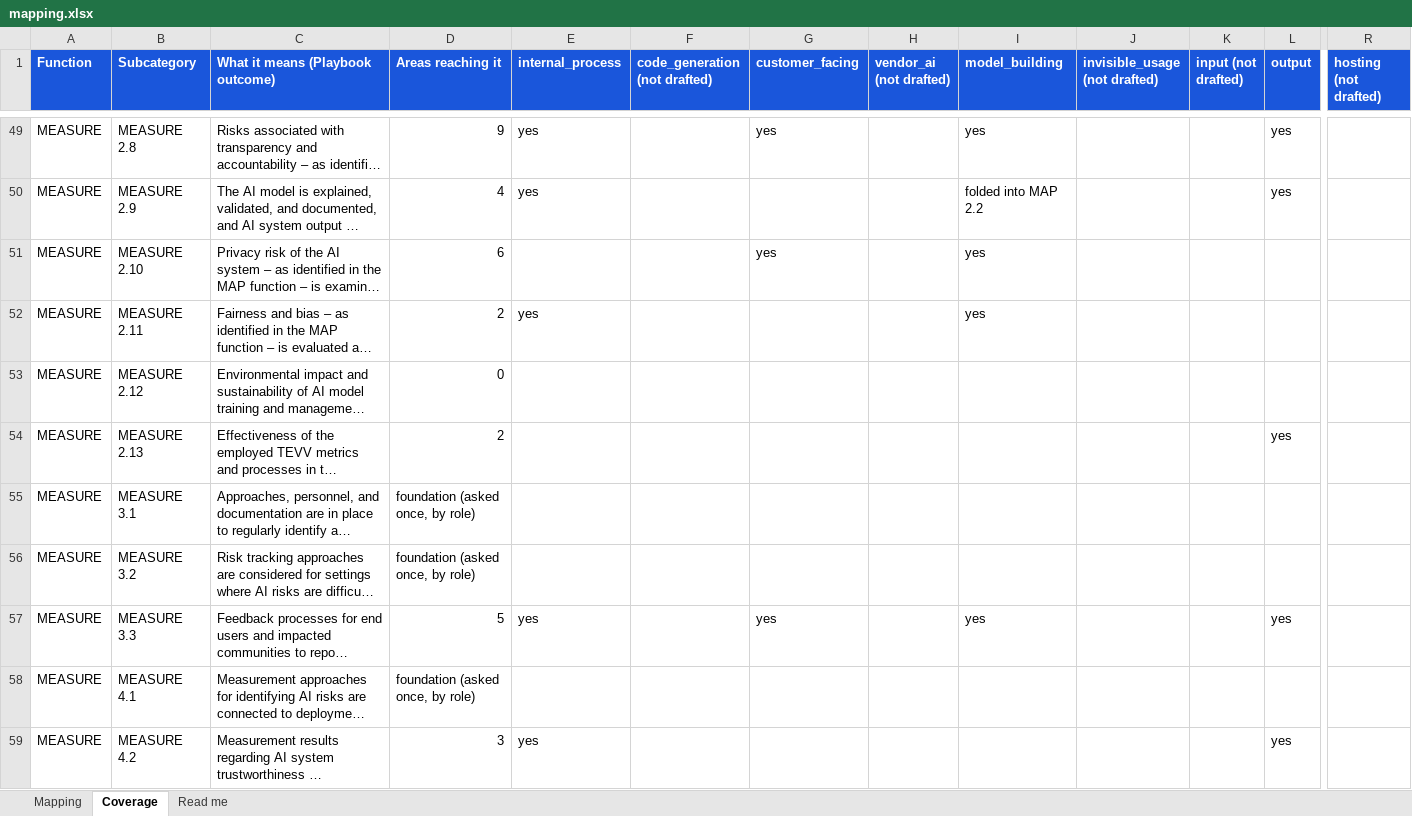
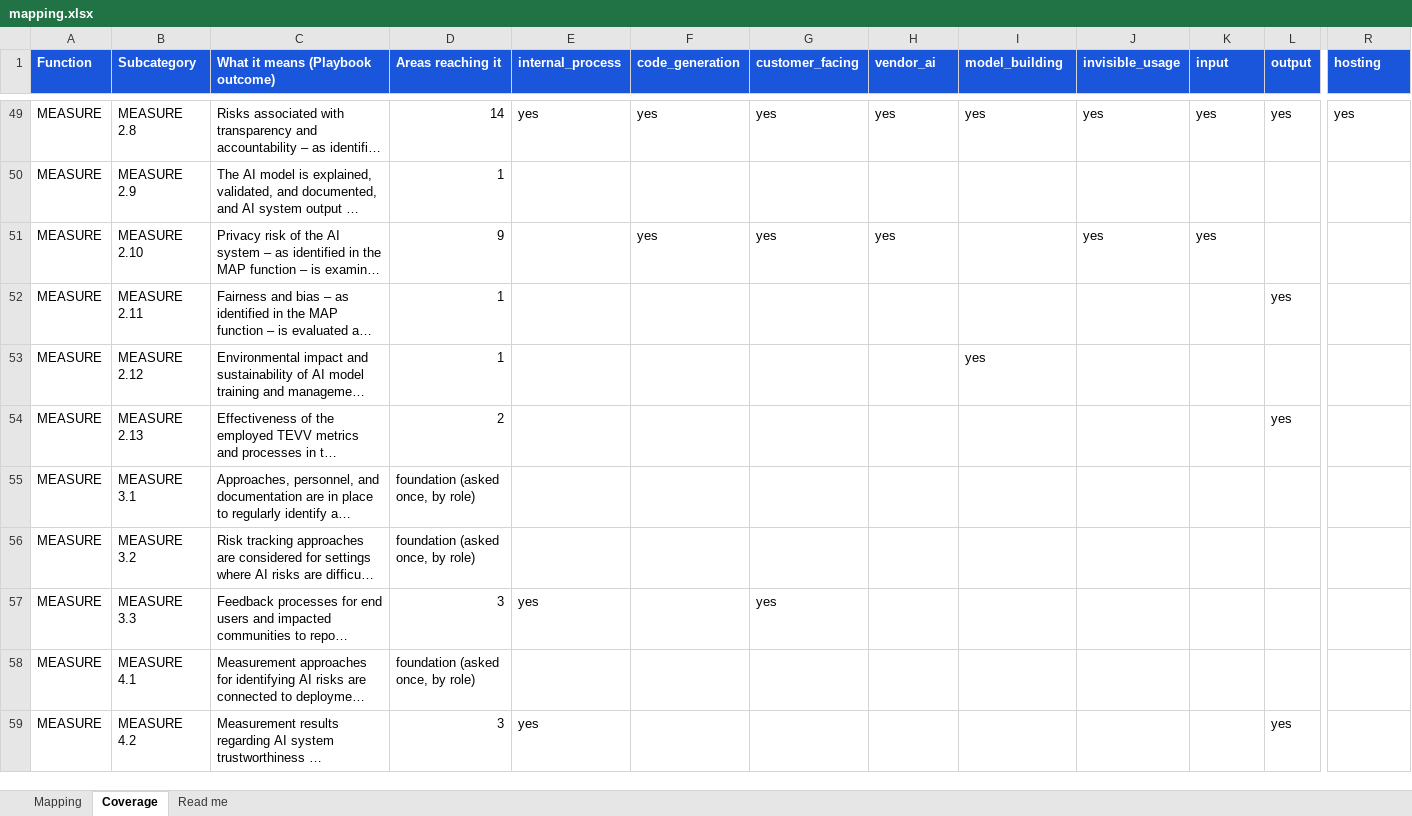
Before and after one commit to srilekha82/security-maturity-tool, an Excel workbook: data/ai/authoring/mapping.xlsx, sheet Coverage, drawn as a sheet; only a part is shown, gaps mark what is left out; long unchanged cells end in …; values as stored, in another font and other column widths than the file's, no borders; the diff covers the shown part only; the diff names each change by its address in the sheet, - before the commit and + after, or states it on an @@ line.

```diff
--- a/data/ai/authoring/mapping.xlsx (sheet Coverage)
+++ b/data/ai/authoring/mapping.xlsx (sheet Coverage)
-F1: code_generation (not drafted)
+F1: code_generation
-H1: vendor_ai (not drafted)
+H1: vendor_ai
-J1: invisible_usage (not drafted)
+J1: invisible_usage
-K1: input (not drafted)
+K1: input
-R1: hosting (not drafted)
+R1: hosting
-D49 (Areas reaching it): 9
+D49 (Areas reaching it): 14
-F49 (code_generation): (empty)
+F49 (code_generation): yes
-H49 (vendor_ai): (empty)
+H49 (vendor_ai): yes
-J49 (invisible_usage): (empty)
+J49 (invisible_usage): yes
-K49 (input): (empty)
+K49 (input): yes
-R49 (hosting): (empty)
+R49 (hosting): yes
-D50 (Areas reaching it): 4
+D50 (Areas reaching it): 1
-E50 (internal_process): yes
+E50 (internal_process): (empty)
-I50 (model_building): folded into MAP 2.2
+I50 (model_building): (empty)
-L50 (output): yes
+L50 (output): (empty)
-D51 (Areas reaching it): 6
+D51 (Areas reaching it): 9
-F51 (code_generation): (empty)
+F51 (code_generation): yes
-H51 (vendor_ai): (empty)
+H51 (vendor_ai): yes
-I51:I52 (model_building): yes
+I51:I52 (model_building): (empty)
-J51 (invisible_usage): (empty)
+J51 (invisible_usage): yes
-K51 (input): (empty)
+K51 (input): yes
-D52 (Areas reaching it): 2
+D52 (Areas reaching it): 1
-E52 (internal_process): yes
+E52 (internal_process): (empty)
-L52 (output): (empty)
+L52 (output): yes
-D53 (Areas reaching it): 0
+D53 (Areas reaching it): 1
-I53 (model_building): (empty)
+I53 (model_building): yes
-D57 (Areas reaching it): 5
+D57 (Areas reaching it): 3
-I57 (model_building): yes
+I57 (model_building): (empty)
-L57 (output): yes
+L57 (output): (empty)
```
Also changed, not shown: 113 edited cells elsewhere in this sheet, sheet Mapping, 11 other files.
